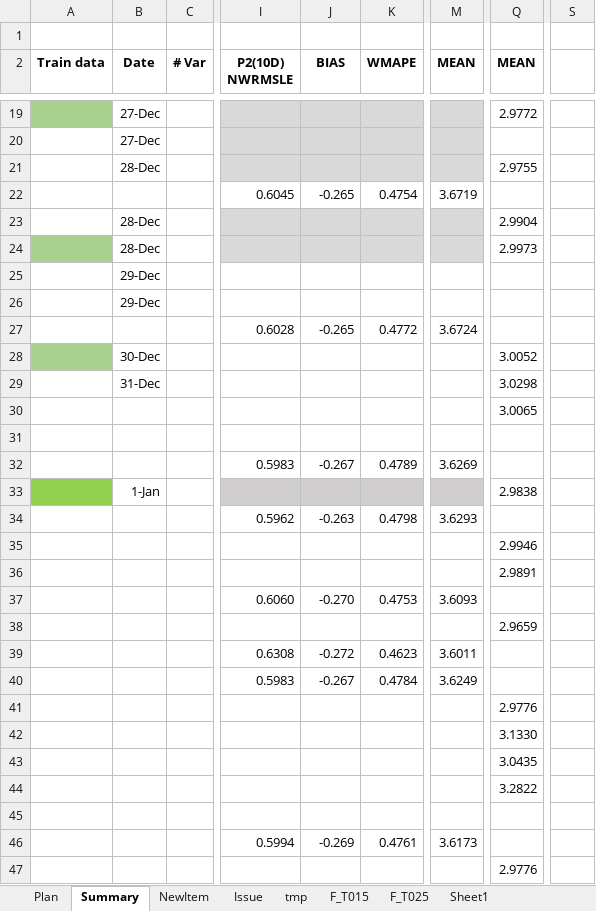
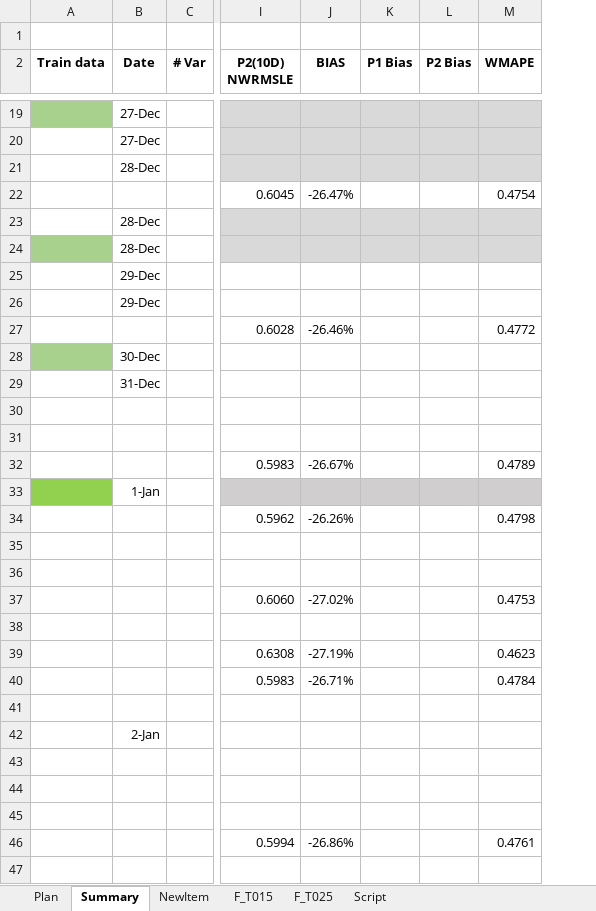
Before and after one commit to PZ11/kagglegrocery, an Excel workbook: steps_summary/Summary.xlsx, sheet Summary, drawn as a sheet; only a part is shown, gaps mark what is left out; values as stored, in another font and other column widths than the file's, no borders; removed rows and columns are numbered as before the commit, all else as after; the diff covers the shown part only; the diff names each change by its address in the sheet, - before the commit and + after, or states it on an @@ line.

Commit message:
update_summary

```diff
--- a/steps_summary/Summary.xlsx (sheet Summary)
+++ b/steps_summary/Summary.xlsx (sheet Summary)
-sheet tab: Sheet1
+sheet tab: Script
-sheet tab: Issue
-sheet tab: tmp
+column K (P1 Bias), empty
+column L (P2 Bias), empty
-column M (MEAN), rows 22-46: 3.6719 |  |  |  |  | 3.6724 |  |  |  |  | 3.6269 |  | 3.6293 |  |  | 3.6093 |  | 3.6011 | 3.6249 |  |  |  |  |  | 3.6173
-column Q (MEAN), rows 19-47: 2.9772 |  | 2.9755 |  | 2.9904 | 2.9973 |  |  |  | 3.0052 | 3.0298 | 3.0065 |  |  | 2.9838 |  | 2.9946 | 2.9891 |  | 2.9659 |  |  | 2.9776 | 3.1330 | 3.0435 | 3.2822 |  |  | 2.9776
@@ column S hidden, empty @@
-J22 (BIAS): -0.265
+J22 (BIAS): -26.47%
-J27 (BIAS): -0.265
+J27 (BIAS): -26.46%
-J32 (BIAS): -0.267
+J32 (BIAS): -26.67%
-J34 (BIAS): -0.263
+J34 (BIAS): -26.26%
-J37 (BIAS): -0.270
+J37 (BIAS): -27.02%
-J39 (BIAS): -0.272
+J39 (BIAS): -27.19%
-J40 (BIAS): -0.267
+J40 (BIAS): -26.71%
-B42 (Date): (empty)
+B42 (Date): 2-Jan
-J46 (BIAS): -0.269
+J46 (BIAS): -26.86%
```
Also changed, not shown: 41 added rows, 2 removed rows, 26 edited cells and cell formats elsewhere in this sheet, sheet Plan, sheet Script, formulas that keep their value, hidden cells, 1 other file.
